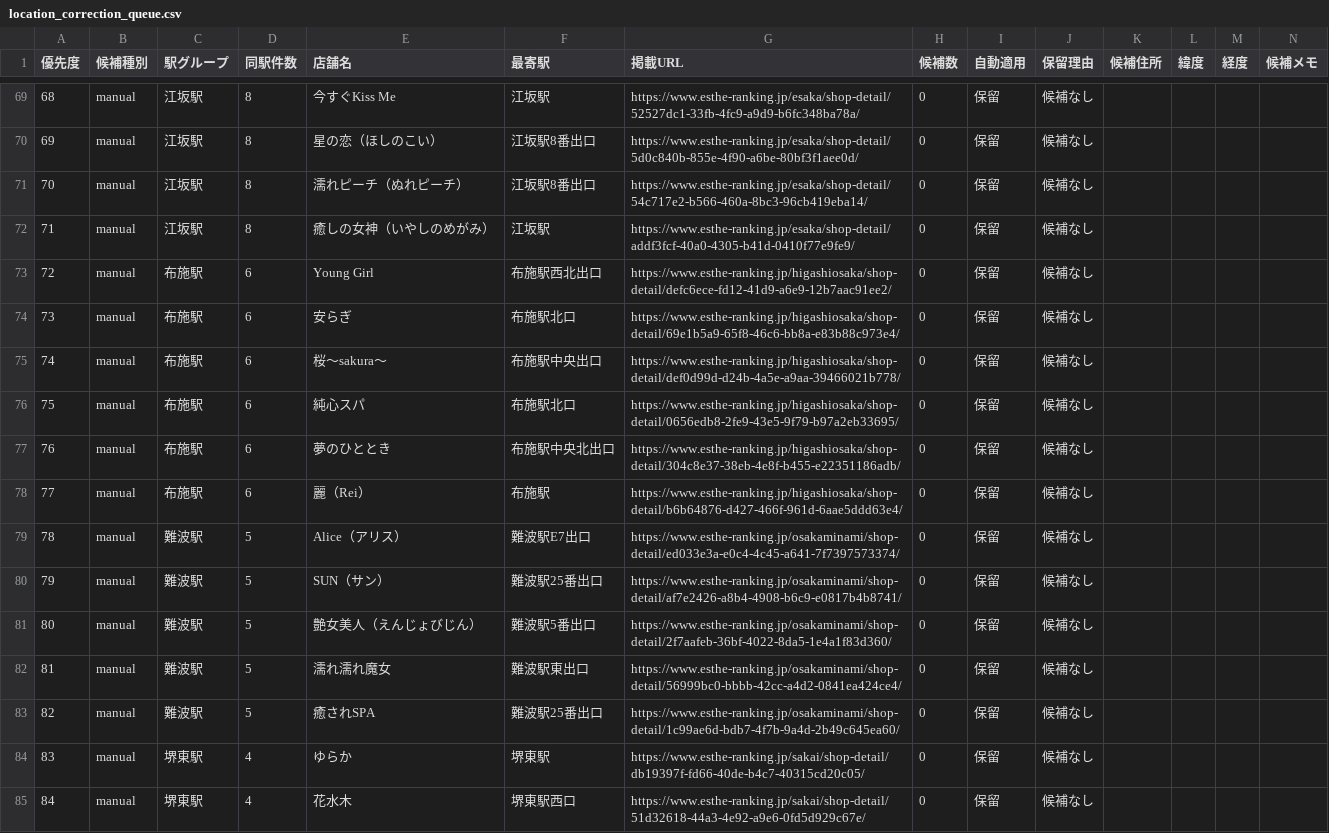
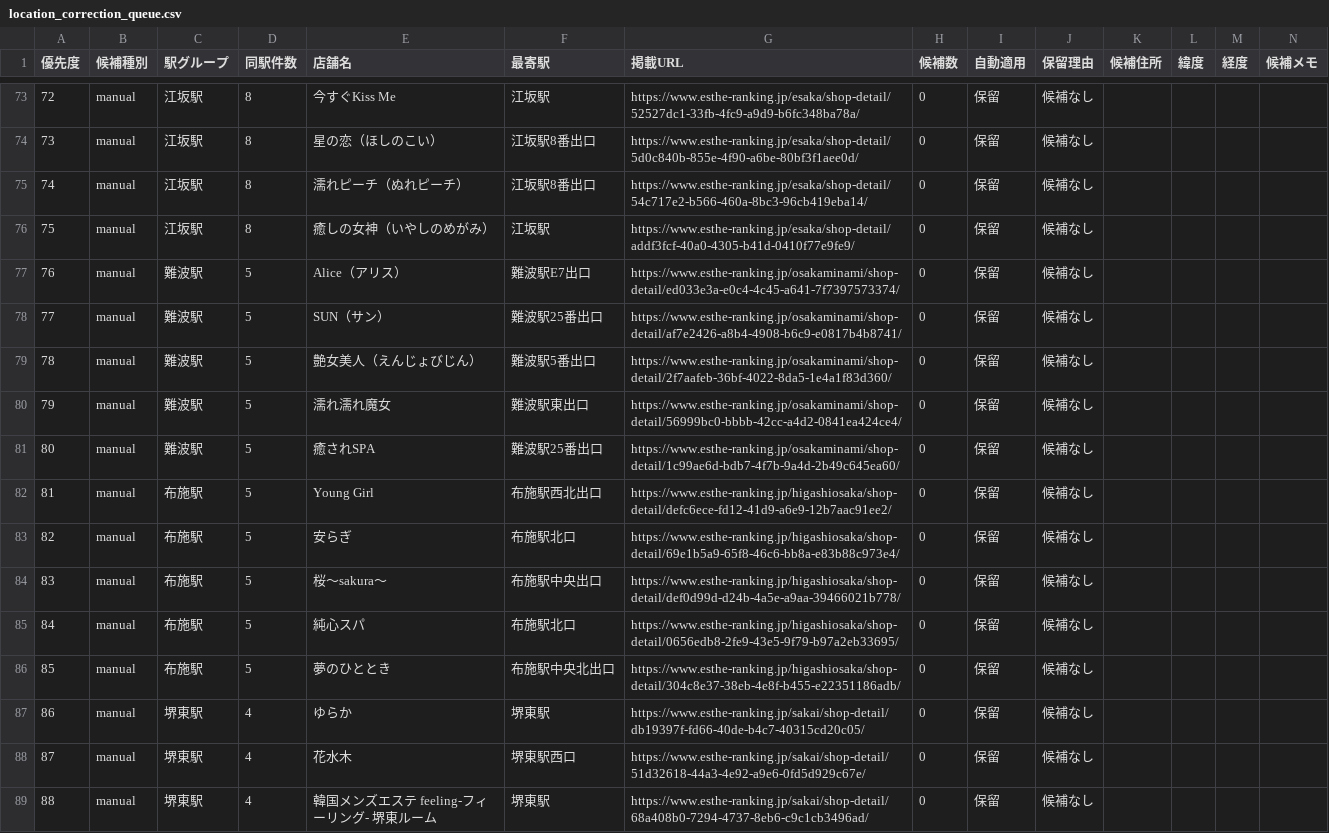
Before and after one commit to tknboon/esthe-viewer, a CSV file: region-data/osaka/location_correction_queue.csv, drawn as a sheet; only a part is shown, gaps mark what is left out; the shorter side is filled out with more unchanged rows; removed rows and columns are numbered as before the commit, all else as after; the diff covers the shown part only; the diff names each change by its address in the sheet, - before the commit and + after, or states it on an @@ line.

```diff
--- a/region-data/osaka/location_correction_queue.csv
+++ b/region-data/osaka/location_correction_queue.csv
@@ column A (優先度) renumbered from row 10 down @@
-row 73: 72 | manual | 布施駅 | 6 | Young Girl | 布施駅西北出口 | https://www.esthe-ranking.jp/higashiosaka/shop-detail/defc6ece-fd12-41d9-a6e9-12b7aac91ee2/ | 0 | 保留 | 候補なし
-row 74: 73 | manual | 布施駅 | 6 | 安らぎ | 布施駅北口 | https://www.esthe-ranking.jp/higashiosaka/shop-detail/69e1b5a9-65f8-46c6-bb8a-e83b88c973e4/ | 0 | 保留 | 候補なし
-row 75: 74 | manual | 布施駅 | 6 | 桜～sakura～ | 布施駅中央出口 | https://www.esthe-ranking.jp/higashiosaka/shop-detail/def0d99d-d24b-4a5e-a9aa-39466021b778/ | 0 | 保留 | 候補なし
-row 76: 75 | manual | 布施駅 | 6 | 純心スパ | 布施駅北口 | https://www.esthe-ranking.jp/higashiosaka/shop-detail/0656edb8-2fe9-43e5-9f79-b97a2eb33695/ | 0 | 保留 | 候補なし
-row 77: 76 | manual | 布施駅 | 6 | 夢のひととき | 布施駅中央北出口 | https://www.esthe-ranking.jp/higashiosaka/shop-detail/304c8e37-38eb-4e8f-b455-e22351186adb/ | 0 | 保留 | 候補なし
-row 78: 77 | manual | 布施駅 | 6 | 麗（Rei） | 布施駅 | https://www.esthe-ranking.jp/higashiosaka/shop-detail/b6b64876-d427-466f-961d-6aae5ddd63e4/ | 0 | 保留 | 候補なし
+row 82: 81 | manual | 布施駅 | 5 | Young Girl | 布施駅西北出口 | https://www.esthe-ranking.jp/higashiosaka/shop-detail/defc6ece-fd12-41d9-a6e9-12b7aac91ee2/ | 0 | 保留 | 候補なし
+row 83: 82 | manual | 布施駅 | 5 | 安らぎ | 布施駅北口 | https://www.esthe-ranking.jp/higashiosaka/shop-detail/69e1b5a9-65f8-46c6-bb8a-e83b88c973e4/ | 0 | 保留 | 候補なし
+row 84: 83 | manual | 布施駅 | 5 | 桜～sakura～ | 布施駅中央出口 | https://www.esthe-ranking.jp/higashiosaka/shop-detail/def0d99d-d24b-4a5e-a9aa-39466021b778/ | 0 | 保留 | 候補なし
+row 85: 84 | manual | 布施駅 | 5 | 純心スパ | 布施駅北口 | https://www.esthe-ranking.jp/higashiosaka/shop-detail/0656edb8-2fe9-43e5-9f79-b97a2eb33695/ | 0 | 保留 | 候補なし
+row 86: 85 | manual | 布施駅 | 5 | 夢のひととき | 布施駅中央北出口 | https://www.esthe-ranking.jp/higashiosaka/shop-detail/304c8e37-38eb-4e8f-b455-e22351186adb/ | 0 | 保留 | 候補なし
```
Also changed, not shown: 4 added rows and 45 edited cells elsewhere in this file, region-data/osaka/esthe_map_points_ja.csv, region-data/tokyo/esthe_legacy_rows.csv, 29 other files.
